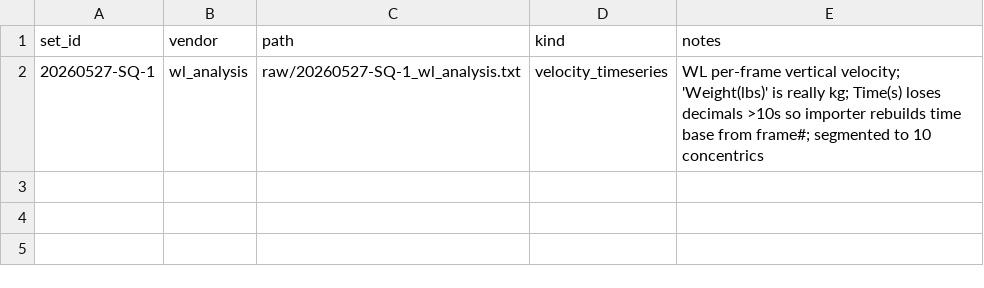
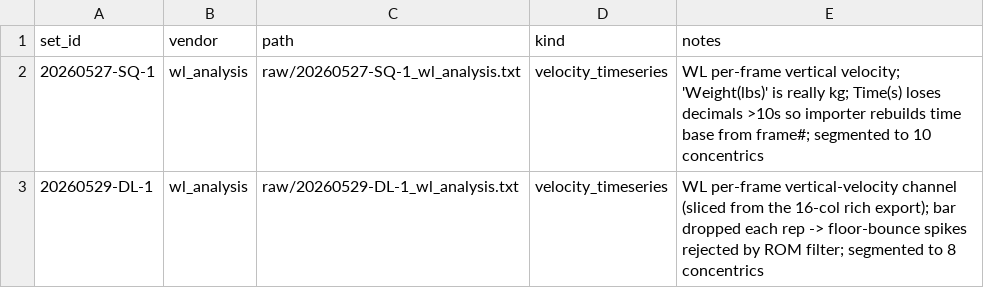
Before and after one commit to jimartter-git/vbt, a CSV file: dataset/raw_files.csv, drawn as a sheet.

```diff
--- a/dataset/raw_files.csv
+++ b/dataset/raw_files.csv
@@ -2 +2,2 @@ set_id,vendor,path,kind,notes
 20260527-SQ-1,wl_analysis,raw/20260527-SQ-1_wl_analysis.txt,velocity_timeseries,"WL per-frame vertical velocity; 'Weight(lbs)' is really kg; Time(s) loses decimals >10s so importer rebuilds time base from frame#; segmented to 10 concentrics"
+20260529-DL-1,wl_analysis,raw/20260529-DL-1_wl_analysis.txt,velocity_timeseries,"WL per-frame vertical-velocity channel (sliced from the 16-col rich export); bar dropped each rep -> floor-bounce spikes rejected by ROM filter; segmented to 8 concentrics"
```
Also changed, not shown: dataset/rep_metrics.csv, dataset/sets.csv, 1 other file.
